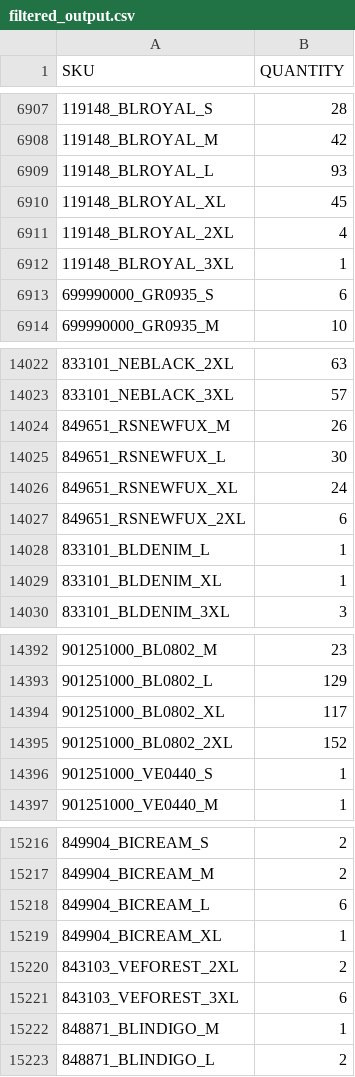
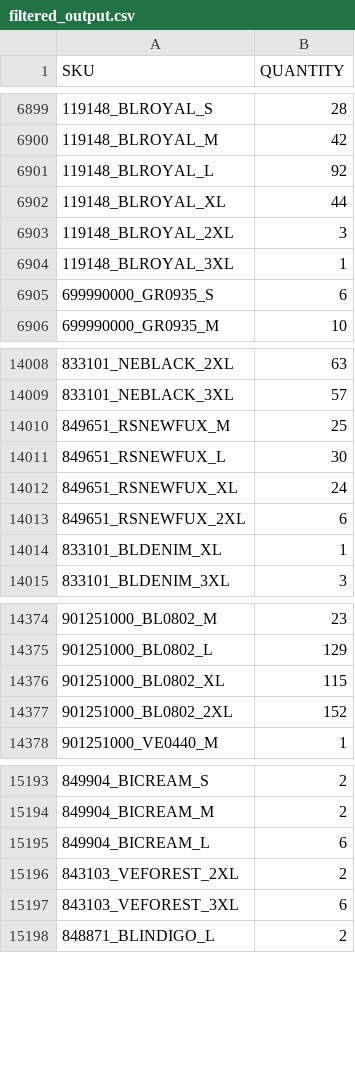
Before and after one commit to Camarolli9979797/wp_all_import, a CSV file: filtered_output.csv, drawn as a sheet; only a part is shown, gaps mark what is left out; removed rows and columns are numbered as before the commit, all else as after; the diff covers the shown part only; the diff names each change by its address in the sheet, - before the commit and + after, or states it on an @@ line.

```diff
--- a/filtered_output.csv
+++ b/filtered_output.csv
-B6901 (QUANTITY): 93
+B6901 (QUANTITY): 92
-B6902 (QUANTITY): 45
+B6902 (QUANTITY): 44
-B6903 (QUANTITY): 4
+B6903 (QUANTITY): 3
-B14010 (QUANTITY): 26
+B14010 (QUANTITY): 25
-row 14028: 833101_BLDENIM_L | 1
-B14376 (QUANTITY): 117
+B14376 (QUANTITY): 115
-row 14396: 901251000_VE0440_S | 1
-row 15219: 849904_BICREAM_XL | 1
-row 15222: 848871_BLINDIGO_M | 1
```
Also changed, not shown: 32 removed rows and 95 edited cells elsewhere in this file.
